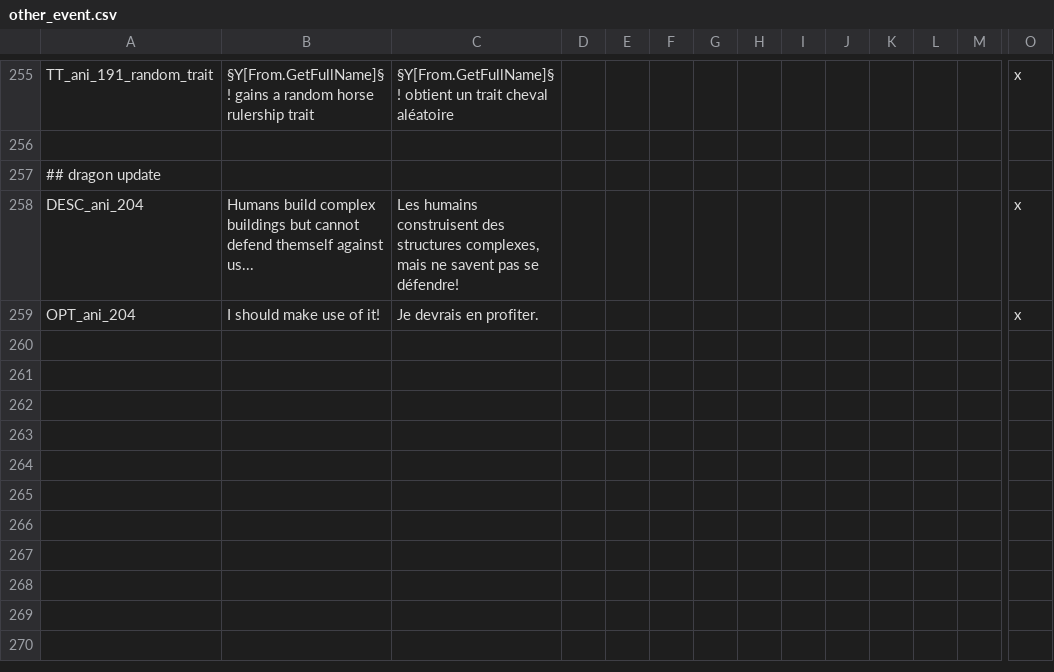
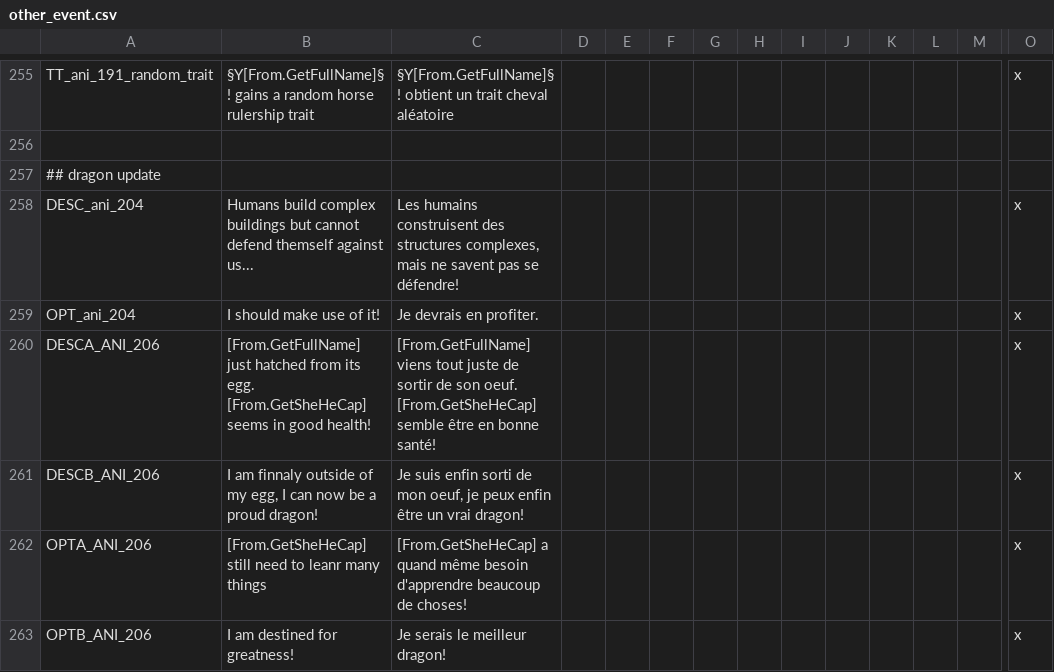
Before and after one commit to asmuro1/animals-plus, a CSV file: animals_update/localisation/other_event.csv, drawn as a sheet; only a part is shown, gaps mark what is left out; rows hold the shown columns only; the diff names each change by its address in the sheet, - before the commit and + after, or states it on an @@ line.

Commit message:
cul_2 - adulthood events

```diff
--- a/animals_update/localisation/other_event.csv
+++ b/animals_update/localisation/other_event.csv
+row 260: DESCA_ANI_206 | [From.GetFullName] just hatched from its egg. [From.GetSheHeCap] seems in good health! | [From.GetFullName] viens tout juste de sortir de son oeuf. [From.GetSheHeCap] semble être en bonne santé! |  |  |  |  |  |  |  |  |  |  | x
+row 261: DESCB_ANI_206 | I am finnaly outside of my egg, I can now be a proud dragon! | Je suis enfin sorti de mon oeuf, je peux enfin être un vrai dragon! |  |  |  |  |  |  |  |  |  |  | x
+row 262: OPTA_ANI_206 | [From.GetSheHeCap] still need to leanr many things | [From.GetSheHeCap] a quand même besoin d'apprendre beaucoup de choses! |  |  |  |  |  |  |  |  |  |  | x
+row 263: OPTB_ANI_206 | I am destined for greatness! | Je serais le meilleur dragon! |  |  |  |  |  |  |  |  |  |  | x
```
Also changed, not shown: 3 other files.
